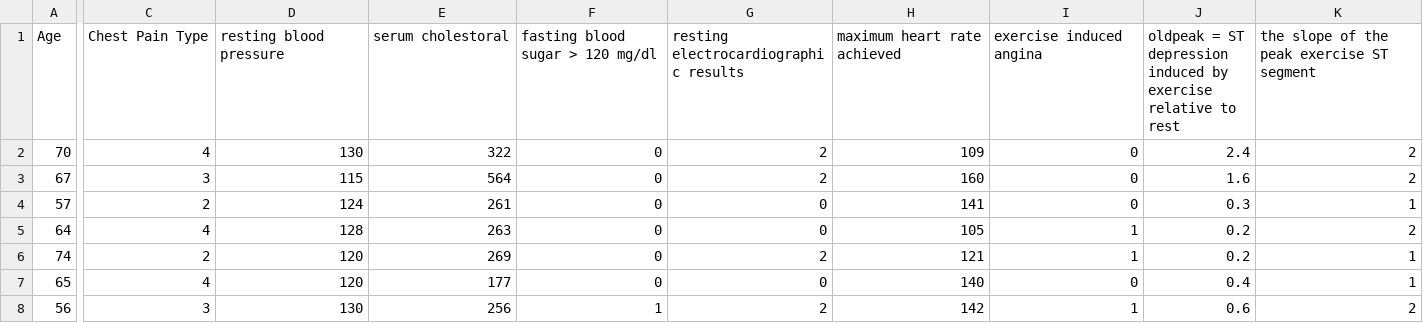
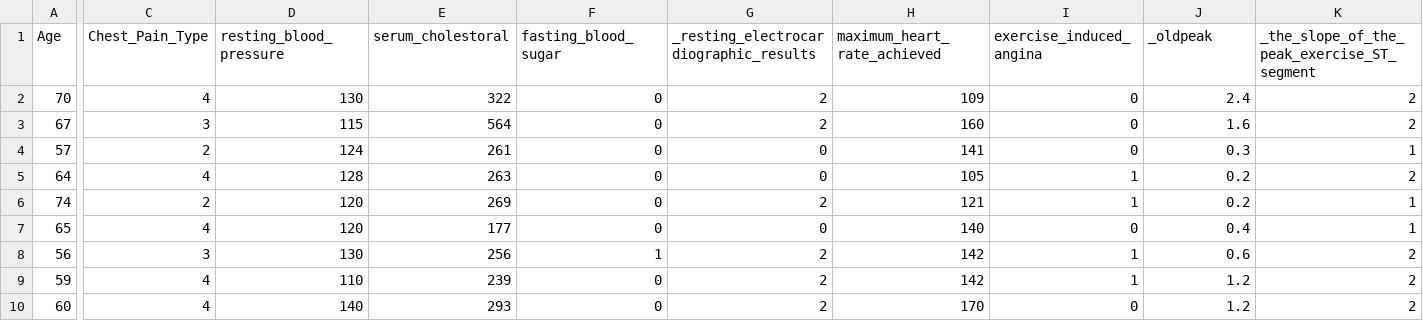
Before and after one commit to jasonjay86/TalkToModel_JJ, a CSV file: newData/heart.csv, drawn as a sheet; only a part is shown, gaps mark what is left out; the shorter side is filled out with more unchanged rows; the diff covers the shown part only; the diff names each change by its address in the sheet, - before the commit and + after, or states it on an @@ line.

Commit message:
added heart modles

```diff
--- a/newData/heart.csv
+++ b/newData/heart.csv
-C1: Chest Pain Type
+C1: Chest_Pain_Type
-D1: resting blood pressure
+D1: resting_blood_pressure
-E1: serum cholestoral
+E1: serum_cholestoral
-F1: fasting blood sugar > 120 mg/dl
+F1: fasting_blood_sugar
-G1: resting electrocardiographic results
+G1: _resting_electrocardiographic_results
-H1: maximum heart rate achieved
+H1: maximum_heart_rate_achieved
-I1: exercise induced angina
+I1: exercise_induced_angina
-J1: oldpeak = ST depression induced by exercise relative to rest
+J1: _oldpeak
-K1: the slope of the peak exercise ST segment
+K1: _the_slope_of_the_peak_exercise_ST_segment
```
Also changed, not shown: 1 edited cell elsewhere in this file, newData/background_heart.csv, newData/dataset_heart.csv, 3 other files.
